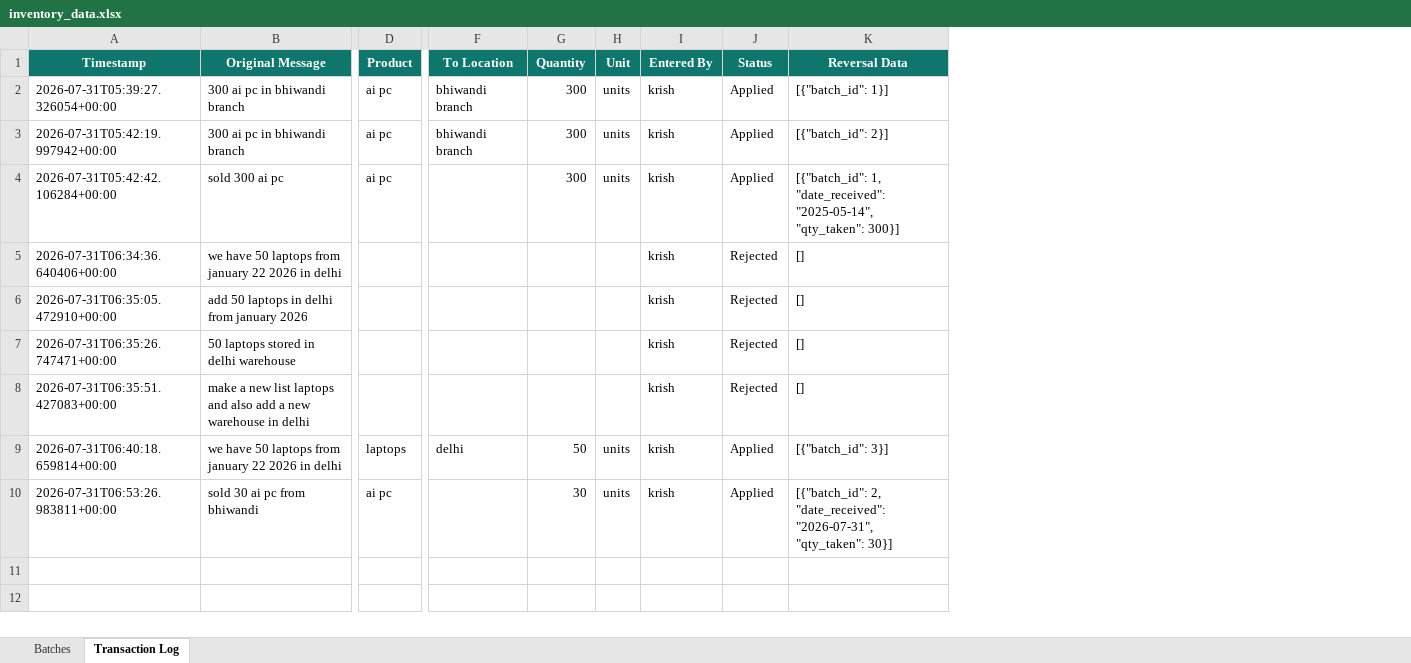
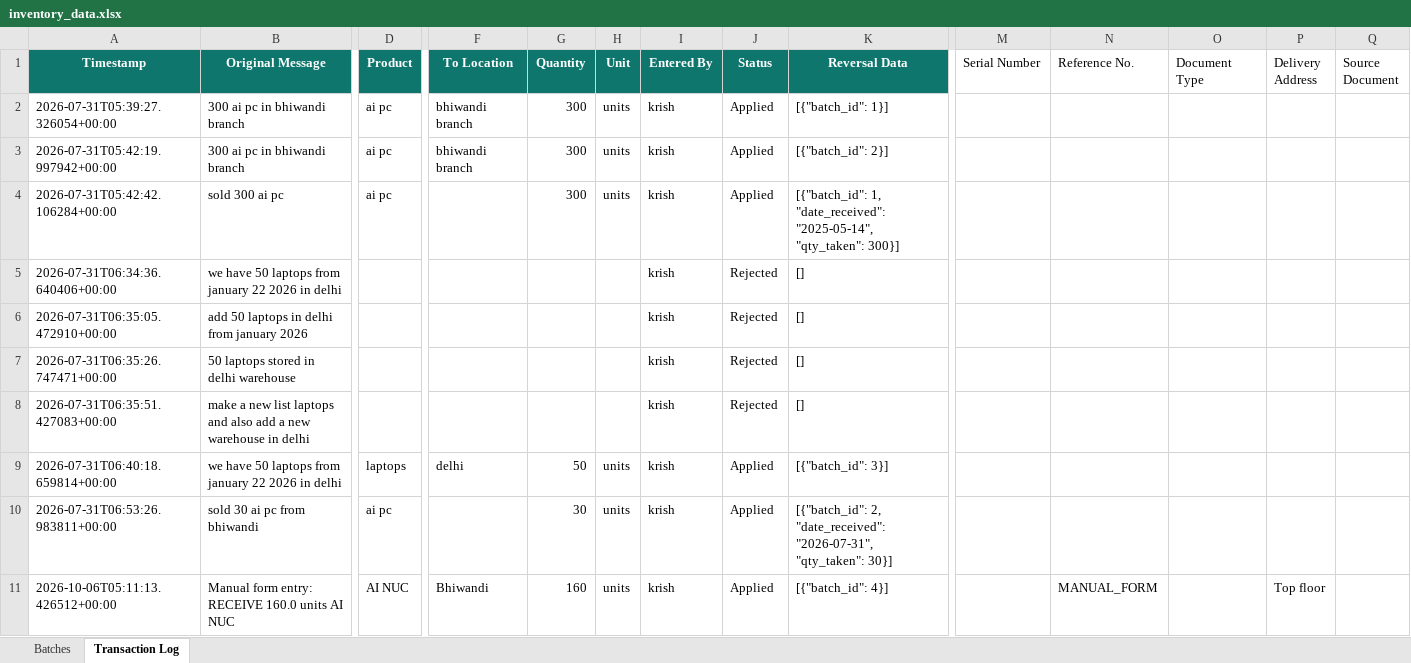
Before and after one commit to krishpdgl-netizen/IMS, an Excel workbook: data/inventory_data.xlsx, sheet Transaction Log, drawn as a sheet; only a part is shown, gaps mark what is left out; values as stored, in another font and other column widths than the file's, no borders; rows hold the shown columns only; the diff names each change by its address in the sheet, - before the commit and + after, or states it on an @@ line.

Commit message:
Manual RECEIVE: AI NUC (krish)

```diff
--- a/data/inventory_data.xlsx (sheet Transaction Log)
+++ b/data/inventory_data.xlsx (sheet Transaction Log)
+column M (Serial Number), empty
+column N (Reference No.), empty
+column O (Document Type), empty
+column P (Delivery Address), empty
+column Q (Source Document), empty
+row 11: 2026-10-06T05:11:13.426512+00:00 | Manual form entry: RECEIVE 160.0 units AI NUC | AI NUC | Bhiwandi | 160 | units | krish | Applied | [{"batch_id": 4}] |  | MANUAL_FORM |  | Top floor
```
Also changed, not shown: sheet Batches.
